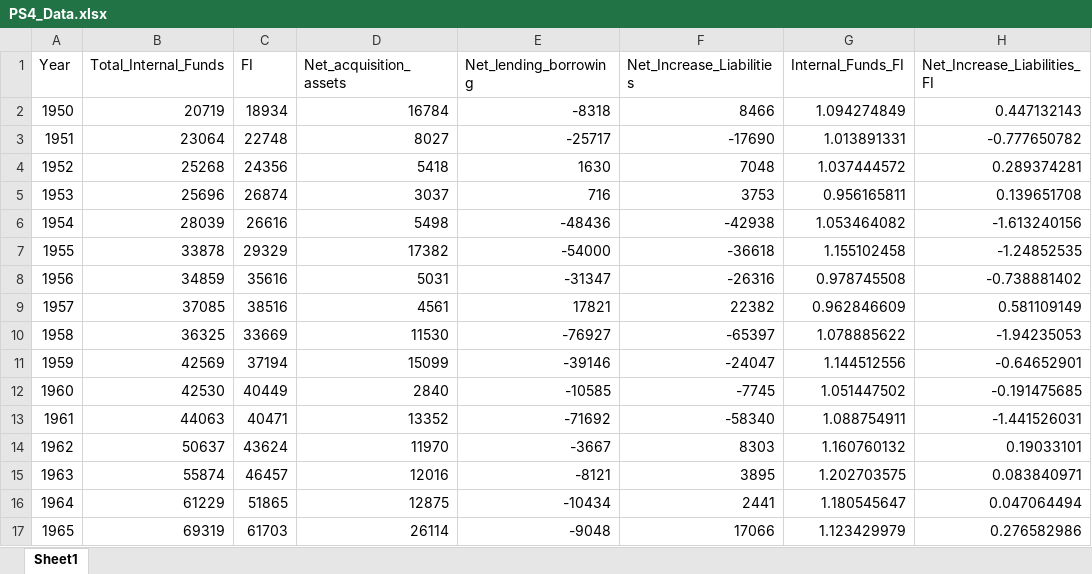
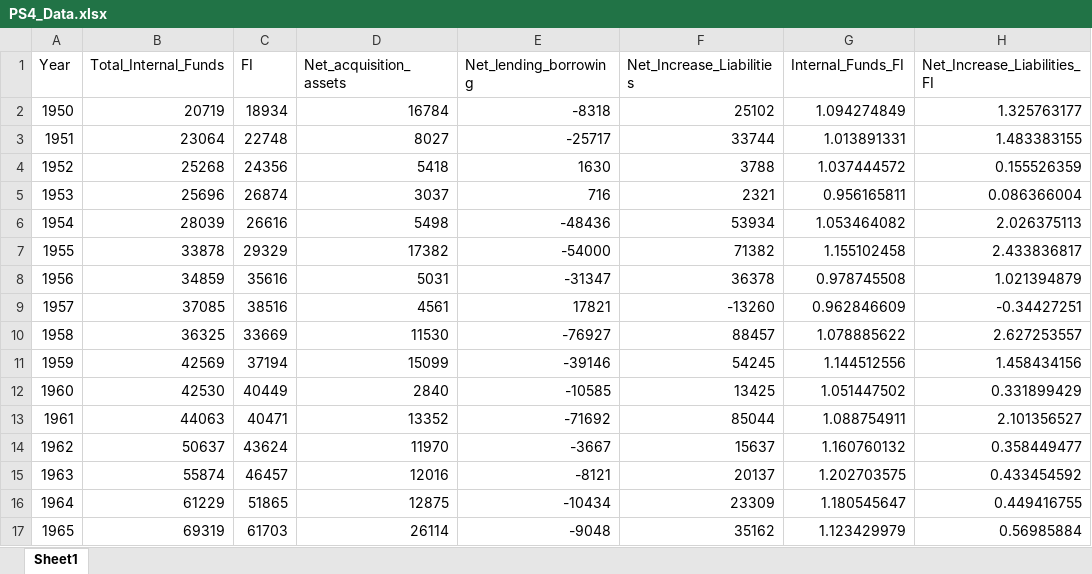
Before and after one commit to ewasner/EvanWasner_Econ753_ProblemSets, an Excel workbook: Assignment 4-5/PS4_Data.xlsx, sheet Sheet1, drawn as a sheet; only a part is shown; values as stored, in another font and other column widths than the file's, no borders; the diff covers the shown part only; the diff names each change by its address in the sheet, - before the commit and + after, or states it on an @@ line.

```diff
--- a/Assignment 4-5/PS4_Data.xlsx (sheet Sheet1)
+++ b/Assignment 4-5/PS4_Data.xlsx (sheet Sheet1)
-F2 (Net_Increase_Liabilities): 8466
+F2 (Net_Increase_Liabilities): 25102
-H2 (Net_Increase_Liabilities_FI): 0.447132143
+H2 (Net_Increase_Liabilities_FI): 1.325763177
-F3 (Net_Increase_Liabilities): -17690
+F3 (Net_Increase_Liabilities): 33744
-H3 (Net_Increase_Liabilities_FI): -0.777650782
+H3 (Net_Increase_Liabilities_FI): 1.483383155
-F4 (Net_Increase_Liabilities): 7048
+F4 (Net_Increase_Liabilities): 3788
-H4 (Net_Increase_Liabilities_FI): 0.289374281
+H4 (Net_Increase_Liabilities_FI): 0.155526359
-F5 (Net_Increase_Liabilities): 3753
+F5 (Net_Increase_Liabilities): 2321
-H5 (Net_Increase_Liabilities_FI): 0.139651708
+H5 (Net_Increase_Liabilities_FI): 0.086366004
-F6 (Net_Increase_Liabilities): -42938
+F6 (Net_Increase_Liabilities): 53934
-H6 (Net_Increase_Liabilities_FI): -1.613240156
+H6 (Net_Increase_Liabilities_FI): 2.026375113
-F7 (Net_Increase_Liabilities): -36618
+F7 (Net_Increase_Liabilities): 71382
-H7 (Net_Increase_Liabilities_FI): -1.24852535
+H7 (Net_Increase_Liabilities_FI): 2.433836817
-F8 (Net_Increase_Liabilities): -26316
+F8 (Net_Increase_Liabilities): 36378
-H8 (Net_Increase_Liabilities_FI): -0.738881402
+H8 (Net_Increase_Liabilities_FI): 1.021394879
-F9 (Net_Increase_Liabilities): 22382
+F9 (Net_Increase_Liabilities): -13260
-H9 (Net_Increase_Liabilities_FI): 0.581109149
+H9 (Net_Increase_Liabilities_FI): -0.34427251
-F10 (Net_Increase_Liabilities): -65397
+F10 (Net_Increase_Liabilities): 88457
-H10 (Net_Increase_Liabilities_FI): -1.94235053
+H10 (Net_Increase_Liabilities_FI): 2.627253557
-F11 (Net_Increase_Liabilities): -24047
+F11 (Net_Increase_Liabilities): 54245
-H11 (Net_Increase_Liabilities_FI): -0.64652901
+H11 (Net_Increase_Liabilities_FI): 1.458434156
-F12 (Net_Increase_Liabilities): -7745
+F12 (Net_Increase_Liabilities): 13425
-H12 (Net_Increase_Liabilities_FI): -0.191475685
+H12 (Net_Increase_Liabilities_FI): 0.331899429
-F13 (Net_Increase_Liabilities): -58340
+F13 (Net_Increase_Liabilities): 85044
-H13 (Net_Increase_Liabilities_FI): -1.441526031
+H13 (Net_Increase_Liabilities_FI): 2.101356527
-F14 (Net_Increase_Liabilities): 8303
+F14 (Net_Increase_Liabilities): 15637
-H14 (Net_Increase_Liabilities_FI): 0.19033101
+H14 (Net_Increase_Liabilities_FI): 0.358449477
-F15 (Net_Increase_Liabilities): 3895
+F15 (Net_Increase_Liabilities): 20137
-H15 (Net_Increase_Liabilities_FI): 0.083840971
+H15 (Net_Increase_Liabilities_FI): 0.433454592
-F16 (Net_Increase_Liabilities): 2441
+F16 (Net_Increase_Liabilities): 23309
-H16 (Net_Increase_Liabilities_FI): 0.047064494
+H16 (Net_Increase_Liabilities_FI): 0.449416755
-F17 (Net_Increase_Liabilities): 17066
+F17 (Net_Increase_Liabilities): 35162
-H17 (Net_Increase_Liabilities_FI): 0.276582986
+H17 (Net_Increase_Liabilities_FI): 0.56985884
```
Also changed, not shown: 108 edited cells elsewhere in this sheet, 8 other files.
